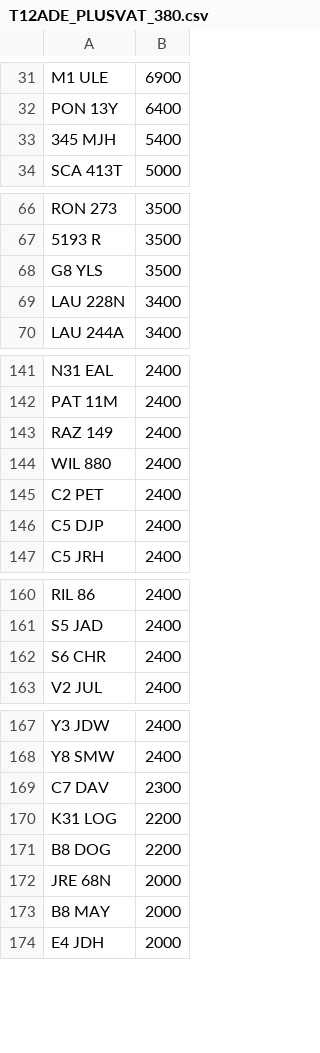
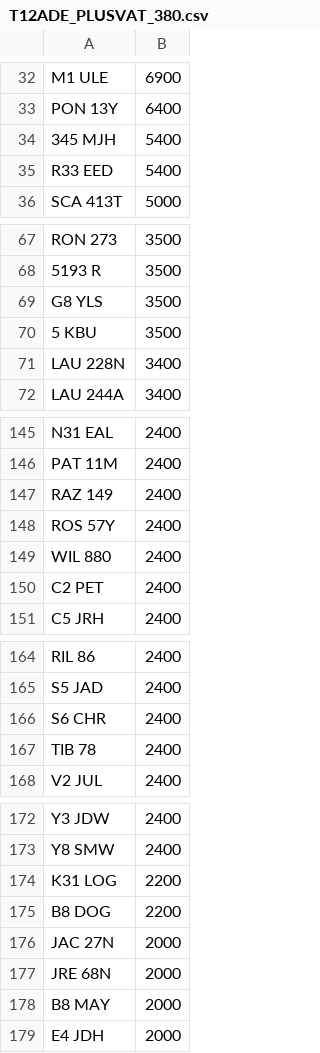
Before and after one commit to martinsumner/simplyreg, a CSV file: csv/T12ADE_PLUSVAT_380.csv, drawn as a sheet; only a part is shown, gaps mark what is left out; the diff covers the shown part only.

```diff
--- a/csv/T12ADE_PLUSVAT_380.csv
+++ b/csv/T12ADE_PLUSVAT_380.csv
@@ -33,2 +34,3 @@ PON 13Y,6400
 345 MJH,5400
+R33 EED,5400
 SCA 413T,5000
@@ -68,2 +69,3 @@ RON 273,3500
 G8 YLS,3500
+5 KBU,3500
 LAU 228N,3400
@@ -143,5 +147,5 @@ PAT 11M,2400
 RAZ 149,2400
+ROS 57Y,2400
 WIL 880,2400
 C2 PET,2400
-C5 DJP,2400
 C5 JRH,2400
@@ -162,2 +166,3 @@ S5 JAD,2400
 S6 CHR,2400
+TIB 78,2400
 V2 JUL,2400
@@ -168,5 +173,5 @@ Y3 JDW,2400
 Y8 SMW,2400
-C7 DAV,2300
 K31 LOG,2200
 B8 DOG,2200
+JAC 27N,2000
 JRE 68N,2000
```
Also changed, not shown: 6 added rows and 4 removed rows elsewhere in this file.
